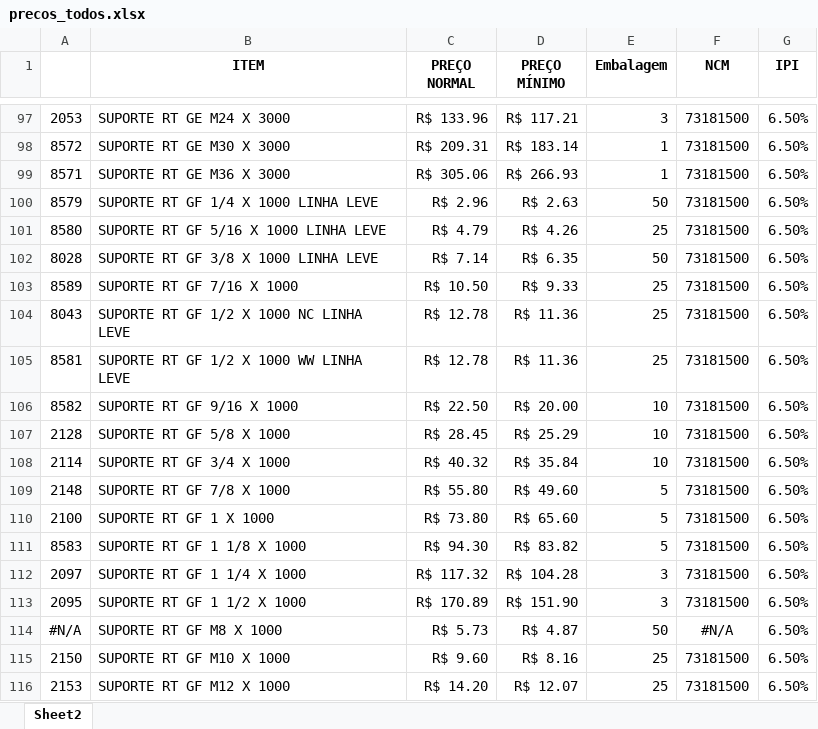
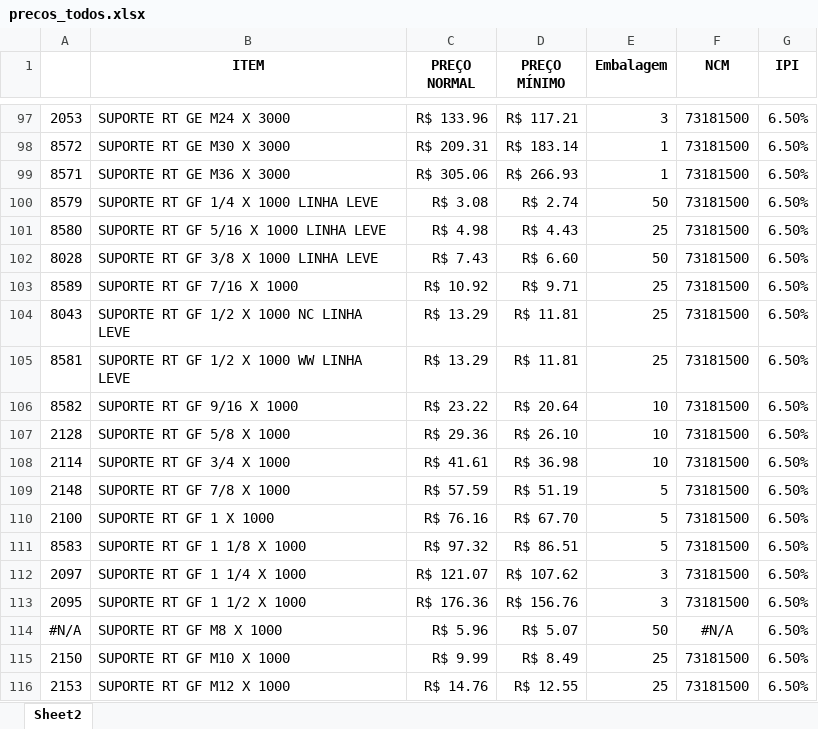
Before and after one commit to becegato229-star/tabela-precos, an Excel workbook: dados/precos_todos.xlsx, sheet Sheet2, drawn as a sheet; only a part is shown, gaps mark what is left out; values as stored, in another font and other column widths than the file's, no borders; the diff covers the shown part only; the diff names each change by its address in the sheet, - before the commit and + after, or states it on an @@ line.

Commit message:
Add files via upload

```diff
--- a/dados/precos_todos.xlsx (sheet Sheet2)
+++ b/dados/precos_todos.xlsx (sheet Sheet2)
-C100 (PREÇO NORMAL): R$ 2.96
+C100 (PREÇO NORMAL): R$ 3.08
-D100 (PREÇO MÍNIMO): R$ 2.63
+D100 (PREÇO MÍNIMO): R$ 2.74
-C101 (PREÇO NORMAL): R$ 4.79
+C101 (PREÇO NORMAL): R$ 4.98
-D101 (PREÇO MÍNIMO): R$ 4.26
+D101 (PREÇO MÍNIMO): R$ 4.43
-C102 (PREÇO NORMAL): R$ 7.14
+C102 (PREÇO NORMAL): R$ 7.43
-D102 (PREÇO MÍNIMO): R$ 6.35
+D102 (PREÇO MÍNIMO): R$ 6.60
-C103 (PREÇO NORMAL): R$ 10.50
+C103 (PREÇO NORMAL): R$ 10.92
-D103 (PREÇO MÍNIMO): R$ 9.33
+D103 (PREÇO MÍNIMO): R$ 9.71
-C104:C105 (PREÇO NORMAL): R$ 12.78
+C104:C105 (PREÇO NORMAL): R$ 13.29
-D104:D105 (PREÇO MÍNIMO): R$ 11.36
+D104:D105 (PREÇO MÍNIMO): R$ 11.81
-C106 (PREÇO NORMAL): R$ 22.50
+C106 (PREÇO NORMAL): R$ 23.22
-D106 (PREÇO MÍNIMO): R$ 20.00
+D106 (PREÇO MÍNIMO): R$ 20.64
-C107 (PREÇO NORMAL): R$ 28.45
+C107 (PREÇO NORMAL): R$ 29.36
-D107 (PREÇO MÍNIMO): R$ 25.29
+D107 (PREÇO MÍNIMO): R$ 26.10
-C108 (PREÇO NORMAL): R$ 40.32
+C108 (PREÇO NORMAL): R$ 41.61
-D108 (PREÇO MÍNIMO): R$ 35.84
+D108 (PREÇO MÍNIMO): R$ 36.98
-C109 (PREÇO NORMAL): R$ 55.80
+C109 (PREÇO NORMAL): R$ 57.59
-D109 (PREÇO MÍNIMO): R$ 49.60
+D109 (PREÇO MÍNIMO): R$ 51.19
-C110 (PREÇO NORMAL): R$ 73.80
+C110 (PREÇO NORMAL): R$ 76.16
-D110 (PREÇO MÍNIMO): R$ 65.60
+D110 (PREÇO MÍNIMO): R$ 67.70
-C111 (PREÇO NORMAL): R$ 94.30
+C111 (PREÇO NORMAL): R$ 97.32
-D111 (PREÇO MÍNIMO): R$ 83.82
+D111 (PREÇO MÍNIMO): R$ 86.51
-C112 (PREÇO NORMAL): R$ 117.32
+C112 (PREÇO NORMAL): R$ 121.07
-D112 (PREÇO MÍNIMO): R$ 104.28
+D112 (PREÇO MÍNIMO): R$ 107.62
-C113 (PREÇO NORMAL): R$ 170.89
+C113 (PREÇO NORMAL): R$ 176.36
-D113 (PREÇO MÍNIMO): R$ 151.90
+D113 (PREÇO MÍNIMO): R$ 156.76
-C114 (PREÇO NORMAL): R$ 5.73
+C114 (PREÇO NORMAL): R$ 5.96
-D114 (PREÇO MÍNIMO): R$ 4.87
+D114 (PREÇO MÍNIMO): R$ 5.07
-C115 (PREÇO NORMAL): R$ 9.60
+C115 (PREÇO NORMAL): R$ 9.99
-D115 (PREÇO MÍNIMO): R$ 8.16
+D115 (PREÇO MÍNIMO): R$ 8.49
-C116 (PREÇO NORMAL): R$ 14.20
+C116 (PREÇO NORMAL): R$ 14.76
-D116 (PREÇO MÍNIMO): R$ 12.07
+D116 (PREÇO MÍNIMO): R$ 12.55
```
Also changed, not shown: 60 edited cells elsewhere in this sheet.
